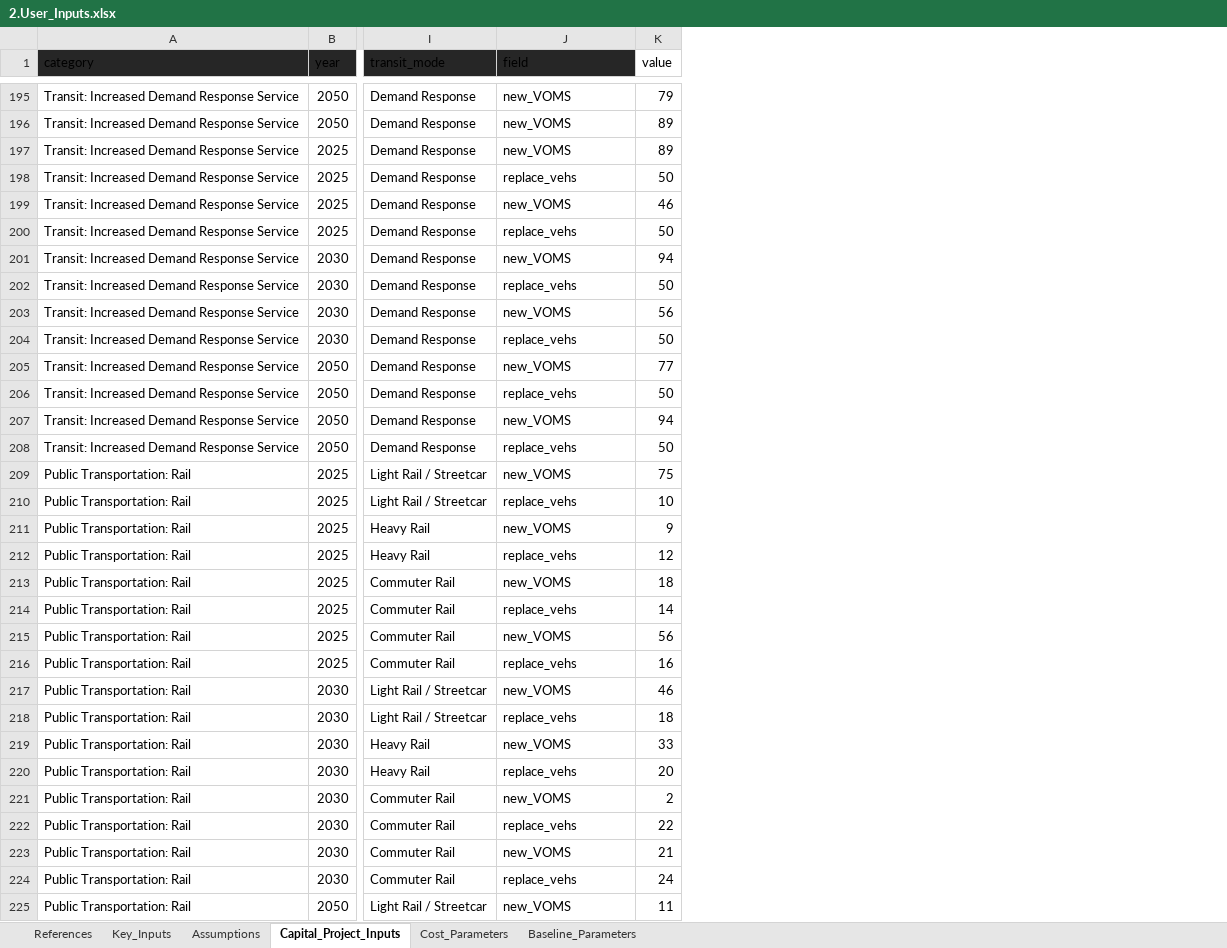
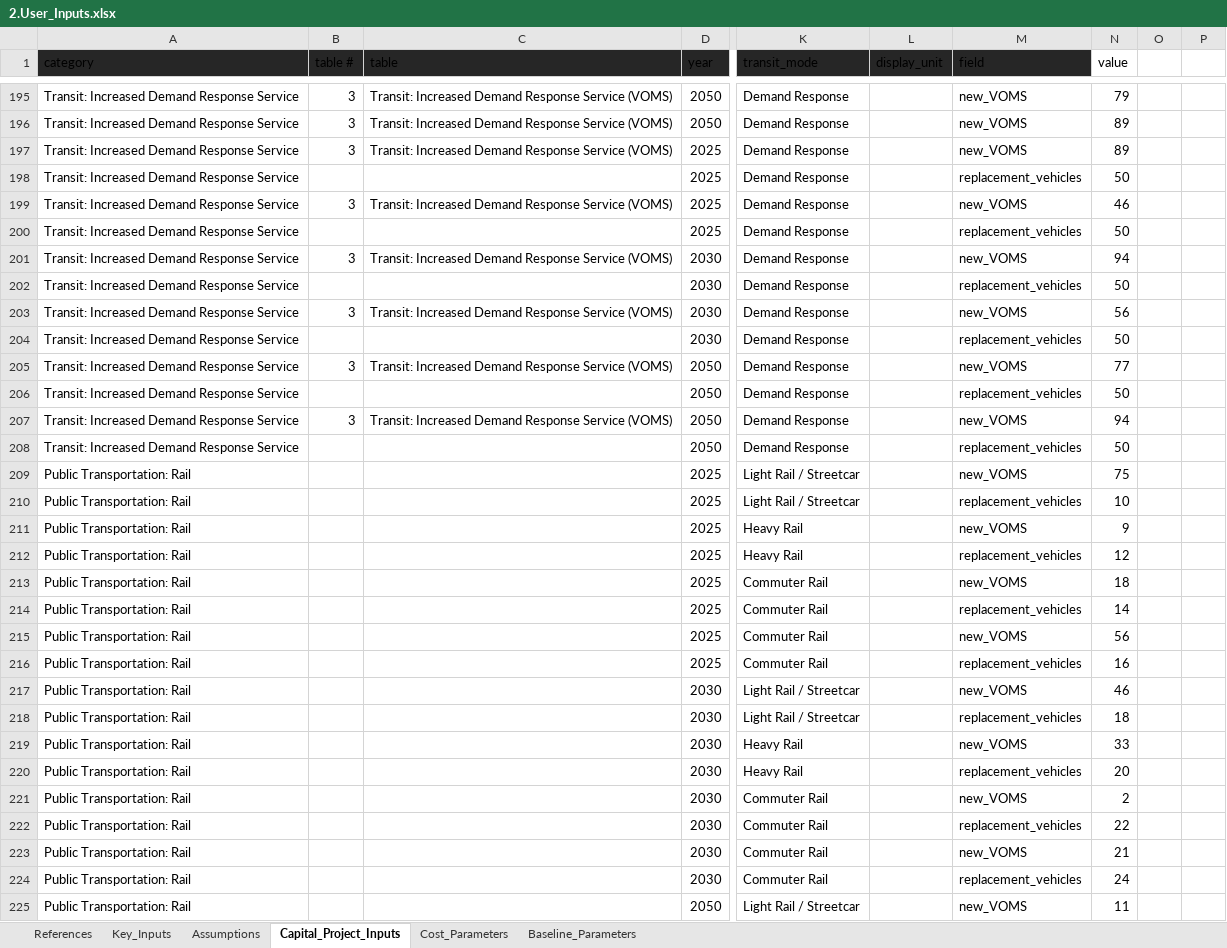
Before and after one commit to camsys/TEACART, an Excel workbook: 2.User_Inputs.xlsx, sheet Capital_Project_Inputs, drawn as a sheet; only a part is shown, gaps mark what is left out; values as stored, in another font and other column widths than the file's, no borders; table styles not drawn; addresses are those after the commit; the diff covers the shown part only; the diff names each change by its address in the sheet, - before the commit and + after, or states it on an @@ line.

Commit message:
some tweaks to the user inputs table, changing source function

```diff
--- a/2.User_Inputs.xlsx (sheet Capital_Project_Inputs)
+++ b/2.User_Inputs.xlsx (sheet Capital_Project_Inputs)
+column B (table #), rows 195-207: 3 | 3 | 3 |  | 3 |  | 3 |  | 3 |  | 3 |  | 3
+column C (table), rows 195-207: Transit: Increased Demand Response Service (VOMS) | Transit: Increased Demand Response Service (VOMS) | Transit: Increased Demand Response Service (VOMS) |  | Transit: Increased Demand Response Service (VOMS) |  | Transit: Increased Demand Response Service (VOMS) |  | Transit: Increased Demand Response Service (VOMS) |  | Transit: Increased Demand Response Service (VOMS) |  | Transit: Increased Demand Response Service (VOMS)
+column L (display_unit), empty
+column O, empty
+column P, empty
-M198 (field): replace_vehs
+M198 (field): replacement_vehicles
-M200 (field): replace_vehs
+M200 (field): replacement_vehicles
-M202 (field): replace_vehs
+M202 (field): replacement_vehicles
-M204 (field): replace_vehs
+M204 (field): replacement_vehicles
-M206 (field): replace_vehs
+M206 (field): replacement_vehicles
-M208 (field): replace_vehs
+M208 (field): replacement_vehicles
-M210 (field): replace_vehs
+M210 (field): replacement_vehicles
-M212 (field): replace_vehs
+M212 (field): replacement_vehicles
-M214 (field): replace_vehs
+M214 (field): replacement_vehicles
-M216 (field): replace_vehs
+M216 (field): replacement_vehicles
-M218 (field): replace_vehs
+M218 (field): replacement_vehicles
-M220 (field): replace_vehs
+M220 (field): replacement_vehicles
-M222 (field): replace_vehs
+M222 (field): replacement_vehicles
-M224 (field): replace_vehs
+M224 (field): replacement_vehicles
```
Also changed, not shown: 28 edited cells elsewhere in this sheet, 1 other file.
